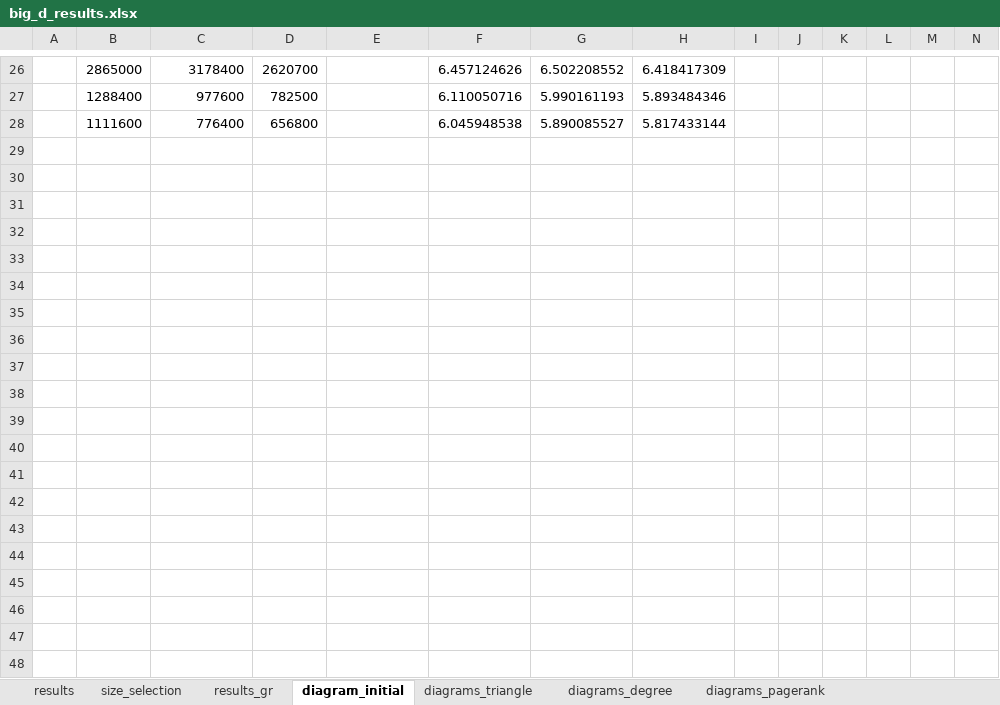
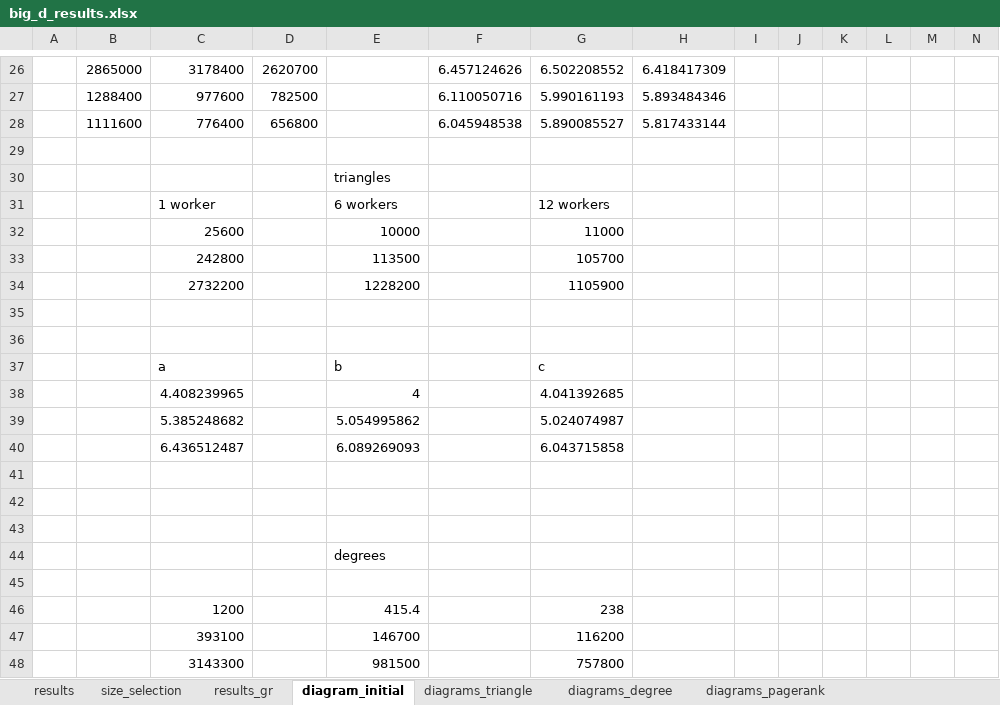
Before and after one commit to DimK19/big-data-project, an Excel workbook: big_d_results.xlsx, sheet diagram_initial, drawn as a sheet; only a part is shown, gaps mark what is left out; values as stored, in another font and other column widths than the file's, no borders; charts and pictures not drawn; rows hold the shown columns only; the diff covers the shown part only; the diff names each change by its address in the sheet, - before the commit and + after, or states it on an @@ line.

```diff
--- a/big_d_results.xlsx (sheet diagram_initial)
+++ b/big_d_results.xlsx (sheet diagram_initial)
+row 29: (empty)
+row 30:  |  |  |  | triangles
+row 31:  |  | 1 worker |  | 6 workers |  | 12 workers
+row 32:  |  | 25600 |  | 10000 |  | 11000
+row 33:  |  | 242800 |  | 113500 |  | 105700
+row 34:  |  | 2732200 |  | 1228200 |  | 1105900
+row 35: (empty)
+row 36: (empty)
+row 37:  |  | a |  | b |  | c
+row 38:  |  | 4.408239965 |  | 4 |  | 4.041392685
+row 39:  |  | 5.385248682 |  | 5.054995862 |  | 5.024074987
+row 40:  |  | 6.436512487 |  | 6.089269093 |  | 6.043715858
+row 41: (empty)
+row 42: (empty)
+row 43: (empty)
+row 44:  |  |  |  | degrees
+row 45: (empty)
+row 46:  |  | 1200 |  | 415.4 |  | 238
+row 47:  |  | 393100 |  | 146700 |  | 116200
+row 48:  |  | 3143300 |  | 981500 |  | 757800
```
Also changed, not shown: 20 added rows elsewhere in this sheet, sheet results, charts or pictures, 1 other file.
